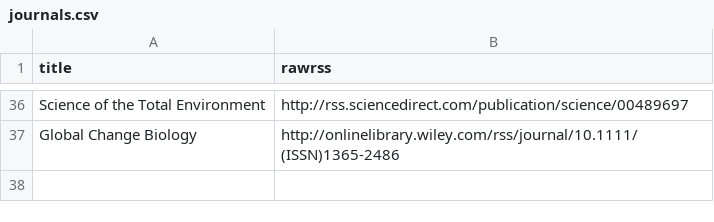
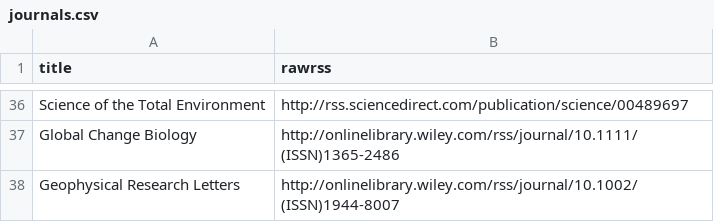
Before and after one commit to feedpapers/limnopapers, a CSV file: limnopapers/journals.csv, drawn as a sheet; only a part is shown, gaps mark what is left out.

Commit message:
add grl, closes #53

```diff
--- a/limnopapers/journals.csv
+++ b/limnopapers/journals.csv
@@ -37 +37,2 @@ Science of the Total Environment,http://rss.sciencedirect.com/publication/scienc
 Global Change Biology,http://onlinelibrary.wiley.com/rss/journal/10.1111/(ISSN)1365-2486
+Geophysical Research Letters,http://onlinelibrary.wiley.com/rss/journal/10.1002/(ISSN)1944-8007
```
